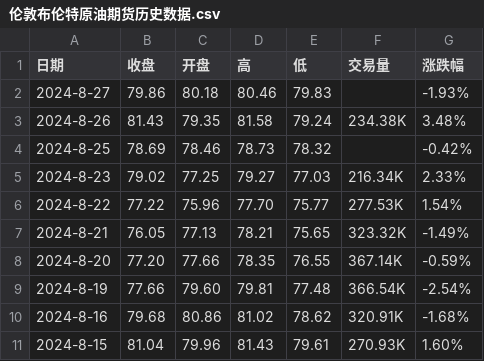
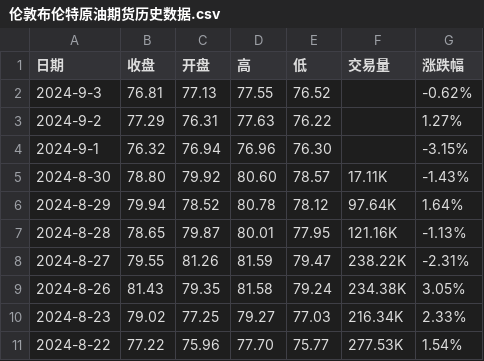
Before and after one commit to huanhuanbass/Bunker, a CSV file: 伦敦布伦特原油期货历史数据.csv, drawn as a sheet; only a part is shown; the shorter side is filled out with more unchanged rows.

```diff
--- a/伦敦布伦特原油期货历史数据.csv
+++ b/伦敦布伦特原油期货历史数据.csv
@@ -1,5 +1,10 @@
 "日期","收盘","开盘","高","低","交易量","涨跌幅"
-"2024-8-27","79.86","80.18","80.46","79.83","","-1.93%"
-"2024-8-26","81.43","79.35","81.58","79.24","234.38K","3.48%"
-"2024-8-25","78.69","78.46","78.73","78.32","","-0.42%"
+"2024-9-3","76.81","77.13","77.55","76.52","","-0.62%"
+"2024-9-2","77.29","76.31","77.63","76.22","","1.27%"
+"2024-9-1","76.32","76.94","76.96","76.30","","-3.15%"
+"2024-8-30","78.80","79.92","80.60","78.57","17.11K","-1.43%"
+"2024-8-29","79.94","78.52","80.78","78.12","97.64K","1.64%"
+"2024-8-28","78.65","79.87","80.01","77.95","121.16K","-1.13%"
+"2024-8-27","79.55","81.26","81.59","79.47","238.22K","-2.31%"
+"2024-8-26","81.43","79.35","81.58","79.24","234.38K","3.05%"
 "2024-8-23","79.02","77.25","79.27","77.03","216.34K","2.33%"
```
Also changed, not shown: WTI原油期货历史数据.csv.
